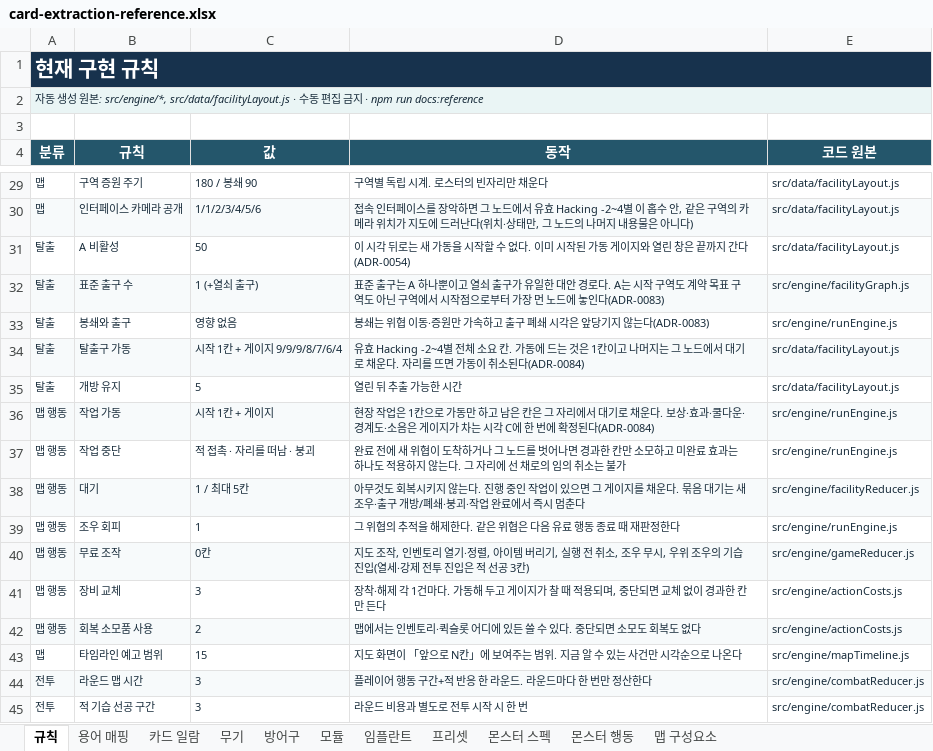
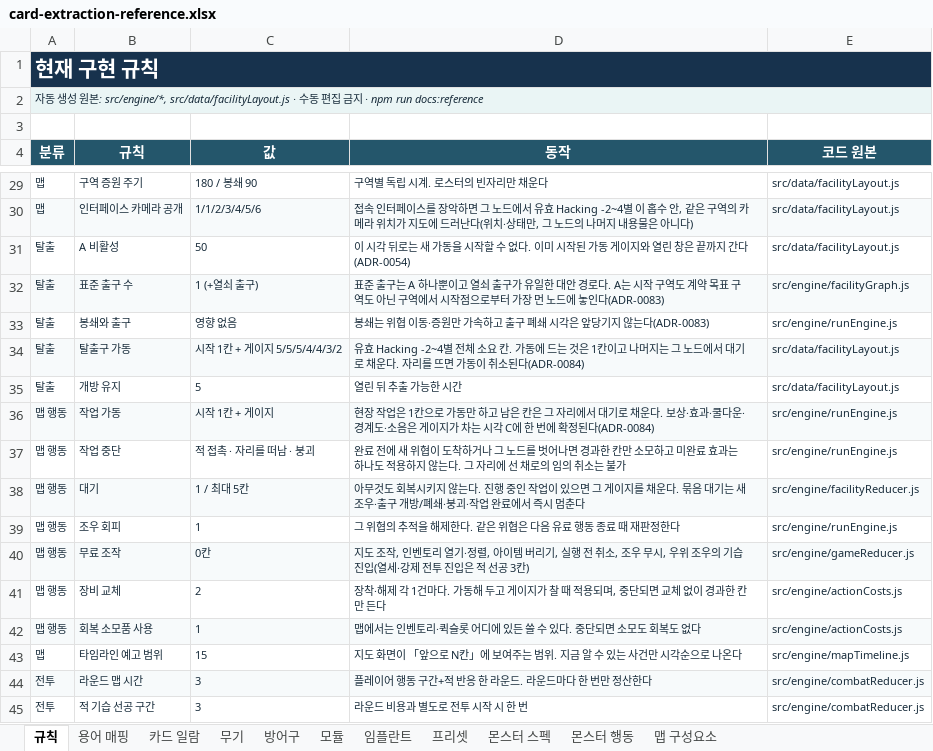
Before and after one commit to an004005/proto-card-ext, an Excel workbook: docs/card-extraction-reference.xlsx, sheet 규칙, drawn as a sheet; only a part is shown, gaps mark what is left out; values as stored, in another font and other column widths than the file's, no borders; the diff names each change by its address in the sheet, - before the commit and + after, or states it on an @@ line.

```diff
--- a/docs/card-extraction-reference.xlsx (sheet 규칙)
+++ b/docs/card-extraction-reference.xlsx (sheet 규칙)
-C34 (값): 시작 1칸 + 게이지 9/9/9/8/7/6/4
+C34 (값): 시작 1칸 + 게이지 5/5/5/4/4/3/2
-C41 (값): 3
+C41 (값): 2
-C42 (값): 2
+C42 (값): 1
```
Also changed, not shown: sheet 맵 구성요소, sheet 모듈, sheet 무기, 20 other files.
